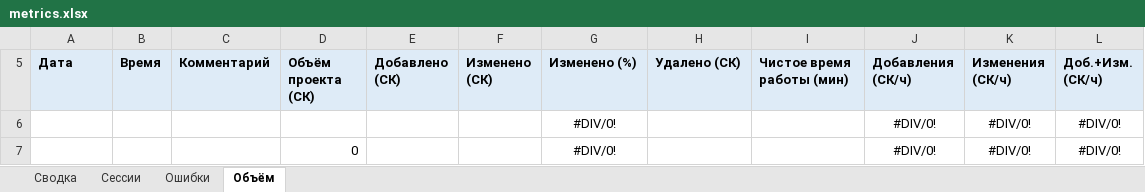
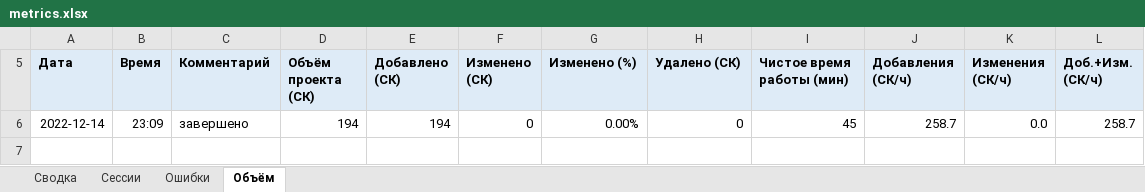
Before and after one commit to MaksimZh/ooap1, an Excel workbook: 01_stack/metrics.xlsx, sheet Объём, drawn as a sheet; values as stored, in another font and other column widths than the file's, no borders; removed rows and columns are numbered as before the commit, all else as after; the diff names each change by its address in the sheet, - before the commit and + after, or states it on an @@ line.

Commit message:
Update metrics

```diff
--- a/01_stack/metrics.xlsx (sheet Объём)
+++ b/01_stack/metrics.xlsx (sheet Объём)
-row 6:  |  |  |  |  |  | #DIV/0! |  |  | #DIV/0! | #DIV/0! | #DIV/0!
-row 7:  |  |  | 0 |  |  | #DIV/0! |  |  | #DIV/0! | #DIV/0! | #DIV/0!
+row 6: 2022-12-14 | 23:09 | завершено | 194 | 194 | 0 | 0.00% | 0 | 45 | 258.7 | 0.0 | 258.7
```
Also changed, not shown: sheet Сводка, sheet Сессии, hidden cells.
